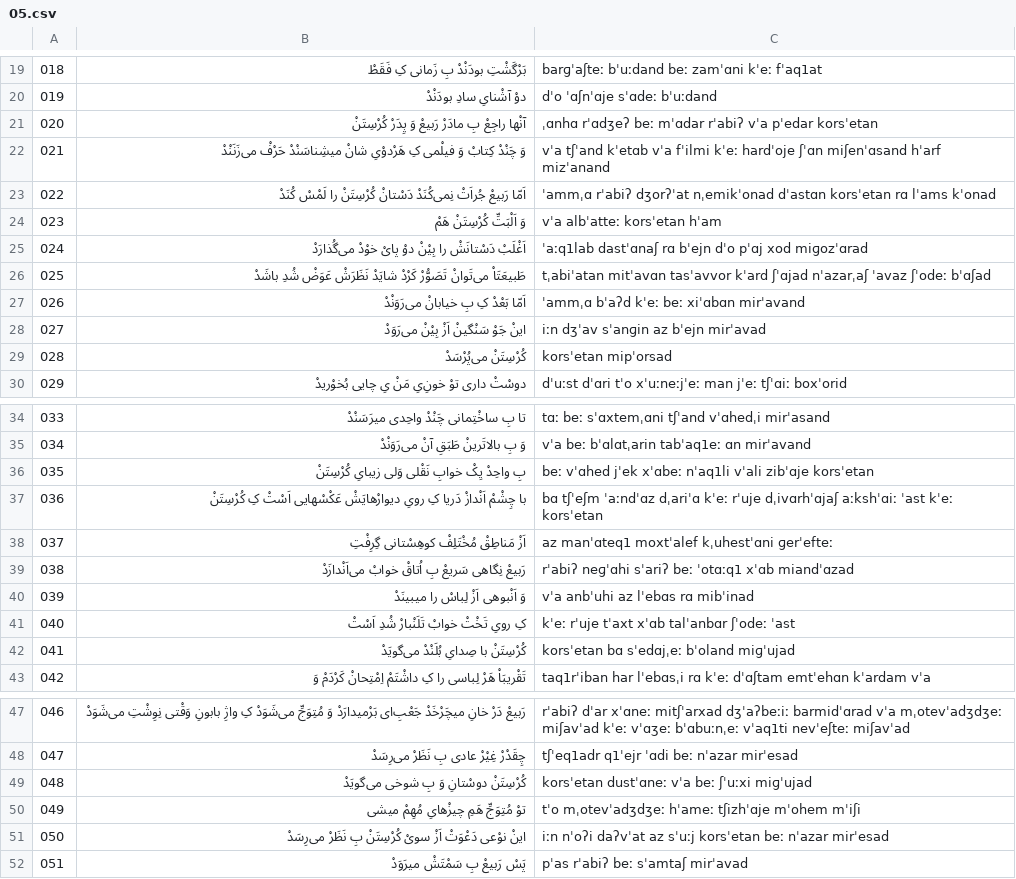
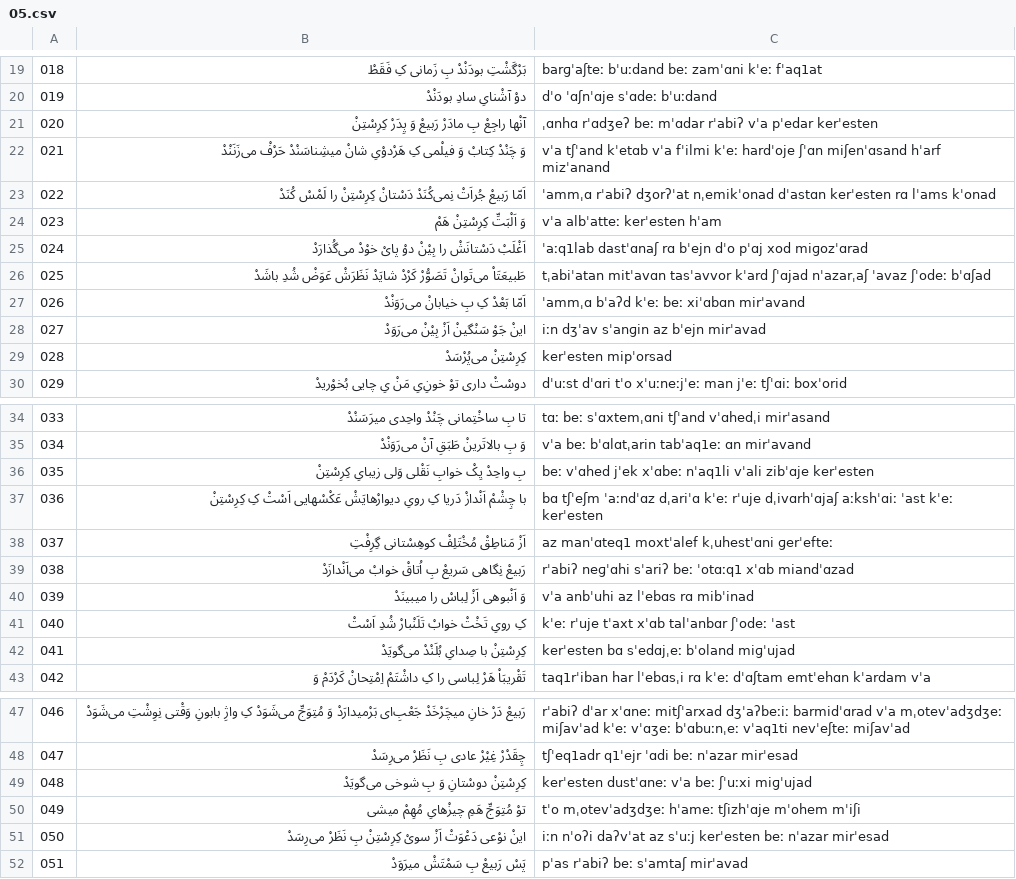
Before and after one commit to HKalbasi/tts-train-dataset, a CSV file: diacritics/05.csv, drawn as a sheet; only a part is shown, gaps mark what is left out; the diff covers the shown part only.

```diff
--- a/diacritics/05.csv
+++ b/diacritics/05.csv
@@ -20,6 +20,6 @@
  019 | دوْ آشْنایِ سادِ بودَنْدْ  | dˈo ˈɑʃnˈɑje sˈɑdeː bˈuːdand
- 020 | آنْها راجِعْ بِ مادَرْ رَبیعْ وَ پِدَرْ کُرْسِتَنْ  | ˌɑnhɑ rˈɑdʒeʔ beː mˈɑdar rˈabiʔ vˈa pˈedar korsˈetan
+ 020 | آنْها راجِعْ بِ مادَرْ رَبیعْ وَ پِدَرْ کِرِسْتِنْ  | ˌɑnhɑ rˈɑdʒeʔ beː mˈɑdar rˈabiʔ vˈa pˈedar kerˈesten
  021 | وَ چَنْدْ کِتابْ وَ فیلْمی کِ هَرْدوْیِ شانْ میشِناسَنْدْ حَرْفْ می‌زَنَنْدْ  | vˈa tʃˈand kˈetɑb vˈa fˈilmi kˈeː hardˈoje ʃˈɑn miʃenˈɑsand hˈarf mizˈanand
- 022 | اَمّا رَبیعْ جُراَتْ نِمی‌کُنَدْ دَسْتانْ کُرْسِتَنْ را لَمْسْ کُنَدْ  | ˈammˌɑ rˈabiʔ dʒorʔˈat nˌemikˈonad dˈastɑn korsˈetan rɑ lˈams kˈonad
- 023 | وَ اَلْبَتِّ کُرْسِتَنْ هَمْ  | vˈa albˈatteː korsˈetan hˈam
+ 022 | اَمّا رَبیعْ جُراَتْ نِمی‌کُنَدْ دَسْتانْ کِرِسْتِنْ را لَمْسْ کُنَدْ  | ˈammˌɑ rˈabiʔ dʒorʔˈat nˌemikˈonad dˈastɑn kerˈesten rɑ lˈams kˈonad
+ 023 | وَ اَلْبَتِّ کِرِسْتِنْ هَمْ  | vˈa albˈatteː kerˈesten hˈam
  024 | اَغْلَبْ دَسْتانَشْ را بِیْنْ دوْ پایْ خوْدْ می‌گُذارَدْ  | ˈaːq1lab dastˈɑnaʃ rɑ bˈejn dˈo pˈɑj xod miɡozˈɑrad
@@ -28,3 +28,3 @@
  027 | اینْ جَوْ سَنْگینْ اَزْ بِیْنْ می‌رَوَدْ  | iːn dʒˈav sˈanɡin az bˈejn mirˈavad
- 028 | کُرْسِتَنْ می‌پُرْسَدْ  | korsˈetan mipˈorsad
+ 028 | کِرِسْتِنْ می‌پُرْسَدْ  | kerˈesten mipˈorsad
  029 | دوسْتْ داری توْ خونِ‌یِ مَنْ یِ چایی بُخوْریدْ  | dˈuːst dˈɑri tˈo xˈuːneːjˈeː man jˈeː tʃˈɑiː boxˈorid
@@ -35,4 +35,4 @@
  034 | وَ بِ بالاتَرینْ طَبَقِ آنْ می‌رَوَنْدْ  | vˈa beː bˈɑlɑtˌarin tabˈaq1eː ɑn mirˈavand
- 035 | بِ واحِدْ یِکْ خوابِ نَقْلی وَلی زیبایِ کُرْسِتَنْ  | beː vˈɑhed jˈek xˈɑbeː nˈaq1li vˈali zibˈɑje korsˈetan
- 036 | با چِشْمْ اَنْدازْ دَریا کِ رویِ دیوارْهایَشْ عَکْسْهایی اَسْتْ کِ کُرْسِتَنْ  | bɑ tʃˈeʃm ˈaːndˈɑz dˌariˈɑ kˈeː rˈuje dˌivɑrhˈɑjaʃ aːkshˈɑiː ˈast kˈeː korsˈetan
+ 035 | بِ واحِدْ یِکْ خوابِ نَقْلی وَلی زیبایِ کِرِسْتِنْ  | beː vˈɑhed jˈek xˈɑbeː nˈaq1li vˈali zibˈɑje kerˈesten
+ 036 | با چِشْمْ اَنْدازْ دَریا کِ رویِ دیوارْهایَشْ عَکْسْهایی اَسْتْ کِ کِرِسْتِنْ  | bɑ tʃˈeʃm ˈaːndˈɑz dˌariˈɑ kˈeː rˈuje dˌivɑrhˈɑjaʃ aːkshˈɑiː ˈast kˈeː kerˈesten
  037 | اَزْ مَناطِقْ مُخْتَلِفْ کوهِسْتانی گِرِفْتِ  | az manˈɑteq1 moxtˈalef kˌuhestˈɑni ɡerˈefteː
@@ -41,3 +41,3 @@
  040 | کِ رویِ تَخْتْ خوابْ تَلَنْبارْ شُدِ اَسْتْ  | kˈeː rˈuje tˈaxt xˈɑb talˈanbɑr ʃˈodeː ˈast
- 041 | کُرْسِتَنْ با صِدایِ بُلَنْدْ می‌گویَدْ  | korsˈetan bɑ sˈedɑjˌeː bˈoland miɡˈujad
+ 041 | کِرِسْتِنْ با صِدایِ بُلَنْدْ می‌گویَدْ  | kerˈesten bɑ sˈedɑjˌeː bˈoland miɡˈujad
  042 | تَقْریبَاْ هَرْ لِباسی را کِ داشْتَمْ اِمْتِحانْ کَرْدَمْ وَ  | taq1rˈiban har lˈebɑsˌi rɑ kˈeː dˈɑʃtam emtˈehɑn kˈardam vˈa
@@ -48,5 +48,5 @@
  047 | چِقَدْرْ غِیْرْ عادی بِ نَظَرْ می‌رِسَدْ  | tʃˈeq1adr q1ˈejr ˈɑdi beː nˈazar mirˈesad
- 048 | کُرْسِتَنْ دوسْتانِ وَ بِ شوخی می‌گویَدْ  | korsˈetan dustˈɑneː vˈa beː ʃˈuːxi miɡˈujad
+ 048 | کِرِسْتِنْ دوسْتانِ وَ بِ شوخی می‌گویَدْ  | kerˈesten dustˈɑneː vˈa beː ʃˈuːxi miɡˈujad
  049 | توْ مُتِوَجِّ هَمِ چیزْهایِ مُهِمْ میشی  | tˈo mˌotevˈadʒdʒeː hˈameː tʃizhˈɑje mˈohem mˈiʃi
- 050 | اینْ نوْعی دَعْوَتْ اَزْ سویْ کُرْسِتَنْ بِ نَظَرْ می‌رِسَدْ  | iːn nˈoʔi daʔvˈat az sˈuːj korsˈetan beː nˈazar mirˈesad
+ 050 | اینْ نوْعی دَعْوَتْ اَزْ سویْ کِرِسْتِنْ بِ نَظَرْ می‌رِسَدْ  | iːn nˈoʔi daʔvˈat az sˈuːj kerˈesten beː nˈazar mirˈesad
  051 | پَسْ رَبیعْ بِ سَمْتَشْ میرَوَدْ  | pˈas rˈabiʔ beː sˈamtaʃ mirˈavad
```
Also changed, not shown: 18 edited cells elsewhere in this file, diacritics/03.csv, diacritics/04.csv, 32 other files.
